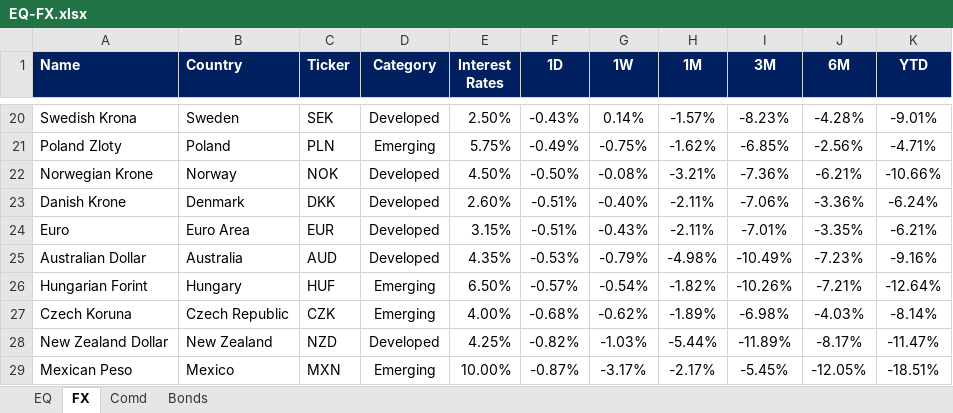
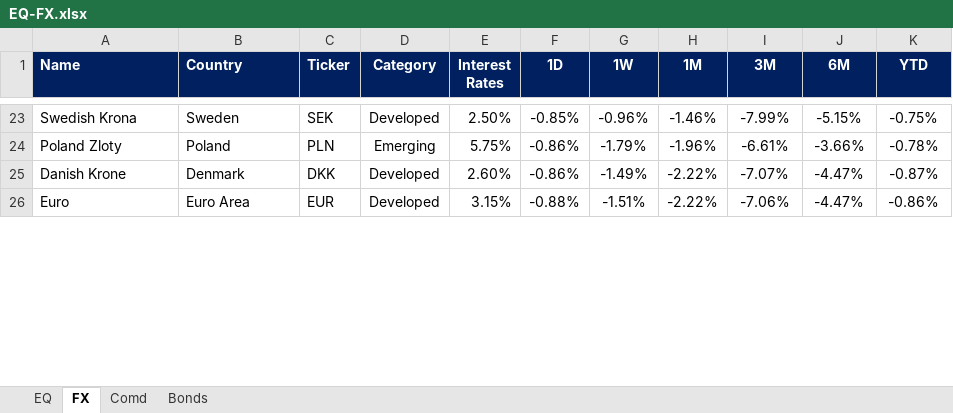
Before and after one commit to firstglobal123/fg-app, an Excel workbook: EQ-FX.xlsx, sheet FX, drawn as a sheet; only a part is shown, gaps mark what is left out; values as stored, in another font and other column widths than the file's, no borders; conditional formats not drawn; removed rows and columns are numbered as before the commit, all else as after; the diff covers the shown part only; the diff names each change by its address in the sheet, - before the commit and + after, or states it on an @@ line.

```diff
--- a/EQ-FX.xlsx (sheet FX)
+++ b/EQ-FX.xlsx (sheet FX)
-F23 (1D): -0.43%
+F23 (1D): -0.85%
-G23 (1W): 0.14%
+G23 (1W): -0.96%
-H23 (1M): -1.57%
+H23 (1M): -1.46%
-I23 (3M): -8.23%
+I23 (3M): -7.99%
-J23 (6M): -4.28%
+J23 (6M): -5.15%
-K23 (YTD): -9.01%
+K23 (YTD): -0.75%
-F24 (1D): -0.49%
+F24 (1D): -0.86%
-G24 (1W): -0.75%
+G24 (1W): -1.79%
-H24 (1M): -1.62%
+H24 (1M): -1.96%
-I24 (3M): -6.85%
+I24 (3M): -6.61%
-J24 (6M): -2.56%
+J24 (6M): -3.66%
-K24 (YTD): -4.71%
+K24 (YTD): -0.78%
-row 22: Norwegian Krone | Norway | NOK | Developed | 4.50% | -0.50% | -0.08% | -3.21% | -7.36% | -6.21% | -10.66%
-F25 (1D): -0.51%
+F25 (1D): -0.86%
-G25 (1W): -0.40%
+G25 (1W): -1.49%
-H25:H26 (1M): -2.11%
+H25:H26 (1M): -2.22%
-I25 (3M): -7.06%
+I25 (3M): -7.07%
-J25 (6M): -3.36%
+J25 (6M): -4.47%
-K25 (YTD): -6.24%
+K25 (YTD): -0.87%
-F26 (1D): -0.51%
+F26 (1D): -0.88%
-G26 (1W): -0.43%
+G26 (1W): -1.51%
-I26 (3M): -7.01%
+I26 (3M): -7.06%
-J26 (6M): -3.35%
+J26 (6M): -4.47%
-K26 (YTD): -6.21%
+K26 (YTD): -0.86%
-row 25: Australian Dollar | Australia | AUD | Developed | 4.35% | -0.53% | -0.79% | -4.98% | -10.49% | -7.23% | -9.16%
-row 26: Hungarian Forint | Hungary | HUF | Emerging | 6.50% | -0.57% | -0.54% | -1.82% | -10.26% | -7.21% | -12.64%
-row 27: Czech Koruna | Czech Republic | CZK | Emerging | 4.00% | -0.68% | -0.62% | -1.89% | -6.98% | -4.03% | -8.14%
-row 28: New Zealand Dollar | New Zealand | NZD | Developed | 4.25% | -0.82% | -1.03% | -5.44% | -11.89% | -8.17% | -11.47%
-row 29: Mexican Peso | Mexico | MXN | Emerging | 10.00% | -0.87% | -3.17% | -2.17% | -5.45% | -12.05% | -18.51%
```
Also changed, not shown: 18 added rows, 12 removed rows and 41 edited cells elsewhere in this sheet, sheet EQ, sheet Comd, sheet Bonds, formulas that keep their value, GEQETF_N.xlsx, GFI_N.xlsx, 2 other files.
